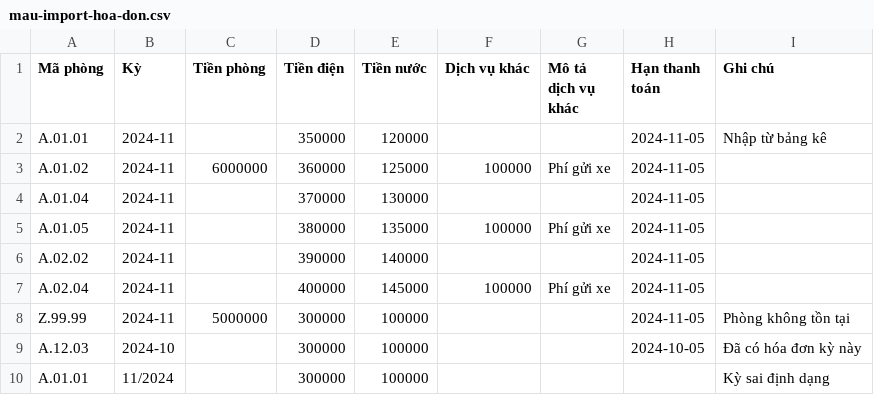
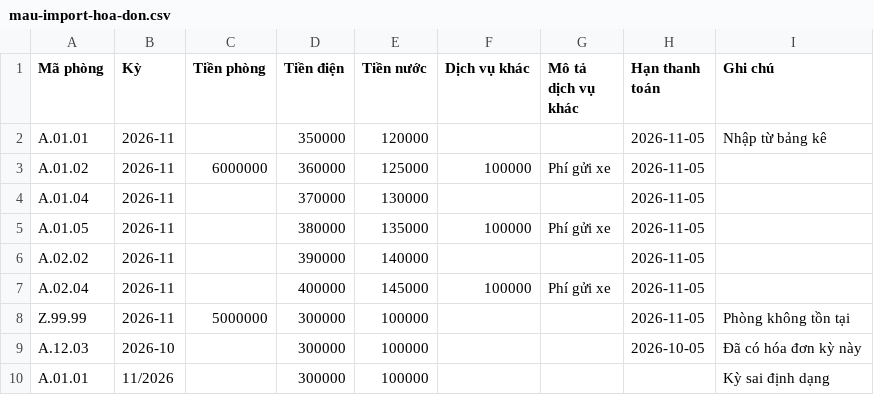
Before and after one commit to Truong2/Timo_house_demo, a CSV file: mockup/assets/samples/mau-import-hoa-don.csv, drawn as a sheet.

```diff
--- a/mockup/assets/samples/mau-import-hoa-don.csv
+++ b/mockup/assets/samples/mau-import-hoa-don.csv
@@ -1,10 +1,10 @@
 Mã phòng,Kỳ,Tiền phòng,Tiền điện,Tiền nước,Dịch vụ khác,Mô tả dịch vụ khác,Hạn thanh toán,Ghi chú
-A.01.01,2024-11,,350000,120000,,,2024-11-05,Nhập từ bảng kê
-A.01.02,2024-11,6000000,360000,125000,100000,Phí gửi xe,2024-11-05,
-A.01.04,2024-11,,370000,130000,,,2024-11-05,
-A.01.05,2024-11,,380000,135000,100000,Phí gửi xe,2024-11-05,
-A.02.02,2024-11,,390000,140000,,,2024-11-05,
-A.02.04,2024-11,,400000,145000,100000,Phí gửi xe,2024-11-05,
-Z.99.99,2024-11,5000000,300000,100000,,,2024-11-05,Phòng không tồn tại
-A.12.03,2024-10,,300000,100000,,,2024-10-05,Đã có hóa đơn kỳ này
-A.01.01,11/2024,,300000,100000,,,,Kỳ sai định dạng
+A.01.01,2026-11,,350000,120000,,,2026-11-05,Nhập từ bảng kê
+A.01.02,2026-11,6000000,360000,125000,100000,Phí gửi xe,2026-11-05,
+A.01.04,2026-11,,370000,130000,,,2026-11-05,
+A.01.05,2026-11,,380000,135000,100000,Phí gửi xe,2026-11-05,
+A.02.02,2026-11,,390000,140000,,,2026-11-05,
+A.02.04,2026-11,,400000,145000,100000,Phí gửi xe,2026-11-05,
+Z.99.99,2026-11,5000000,300000,100000,,,2026-11-05,Phòng không tồn tại
+A.12.03,2026-10,,300000,100000,,,2026-10-05,Đã có hóa đơn kỳ này
+A.01.01,11/2026,,300000,100000,,,,Kỳ sai định dạng
```
Also changed, not shown: mockup/assets/samples/mau-bang-ke-thu-tien.csv, mockup/assets/samples/mau-import-khach-thue.csv, 29 other files.
